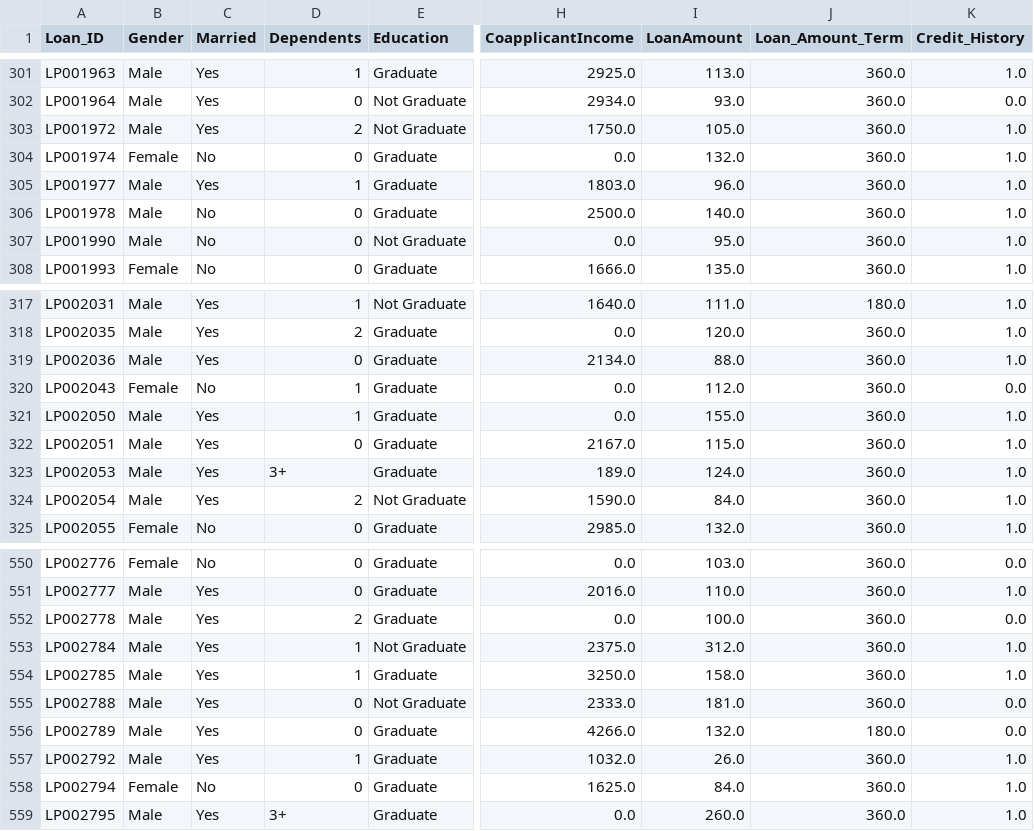
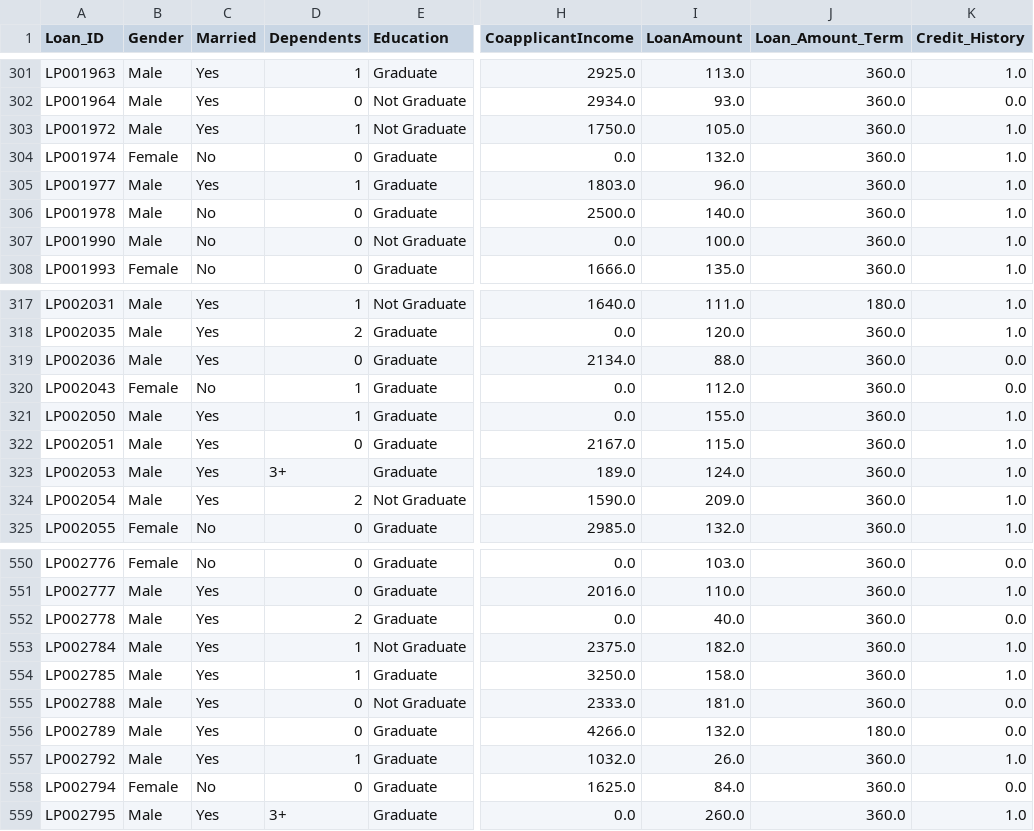
Before and after one commit to ivyycc/ACML-Project-, a CSV file: Data_Preprocessing/cleaned_data.csv, drawn as a sheet; only a part is shown, gaps mark what is left out; the diff covers the shown part only; the diff names each change by its address in the sheet, - before the commit and + after, or states it on an @@ line.

```diff
--- a/Data_Preprocessing/cleaned_data.csv
+++ b/Data_Preprocessing/cleaned_data.csv
-D303 (Dependents): 2
+D303 (Dependents): 1
-I307 (LoanAmount): 95.0
+I307 (LoanAmount): 100.0
-K319 (Credit_History): 1.0
+K319 (Credit_History): 0.0
-I324 (LoanAmount): 84.0
+I324 (LoanAmount): 209.0
-I552 (LoanAmount): 100.0
+I552 (LoanAmount): 40.0
-I553 (LoanAmount): 312.0
+I553 (LoanAmount): 182.0
-K558 (Credit_History): 1.0
+K558 (Credit_History): 0.0
```
Also changed, not shown: 49 edited cells elsewhere in this file, 2 other files.
